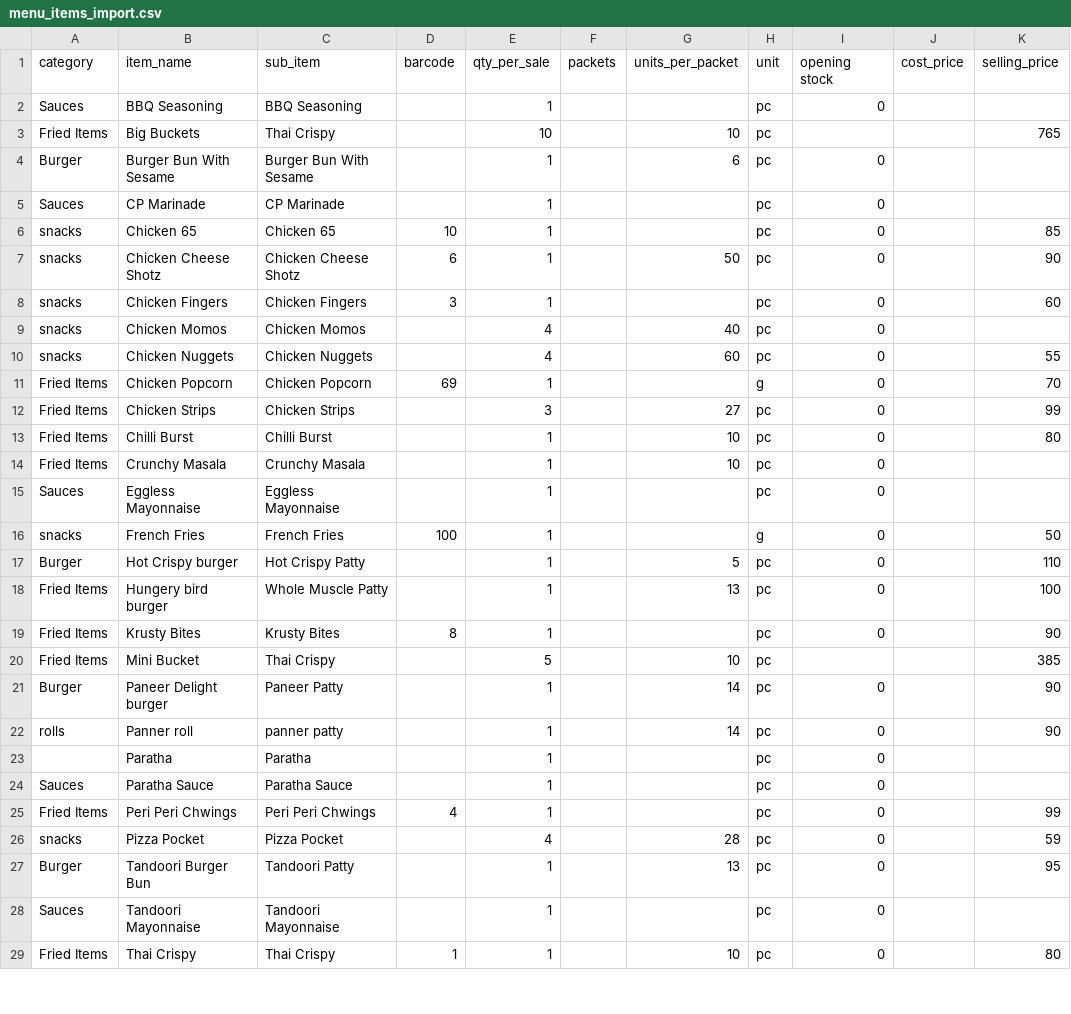
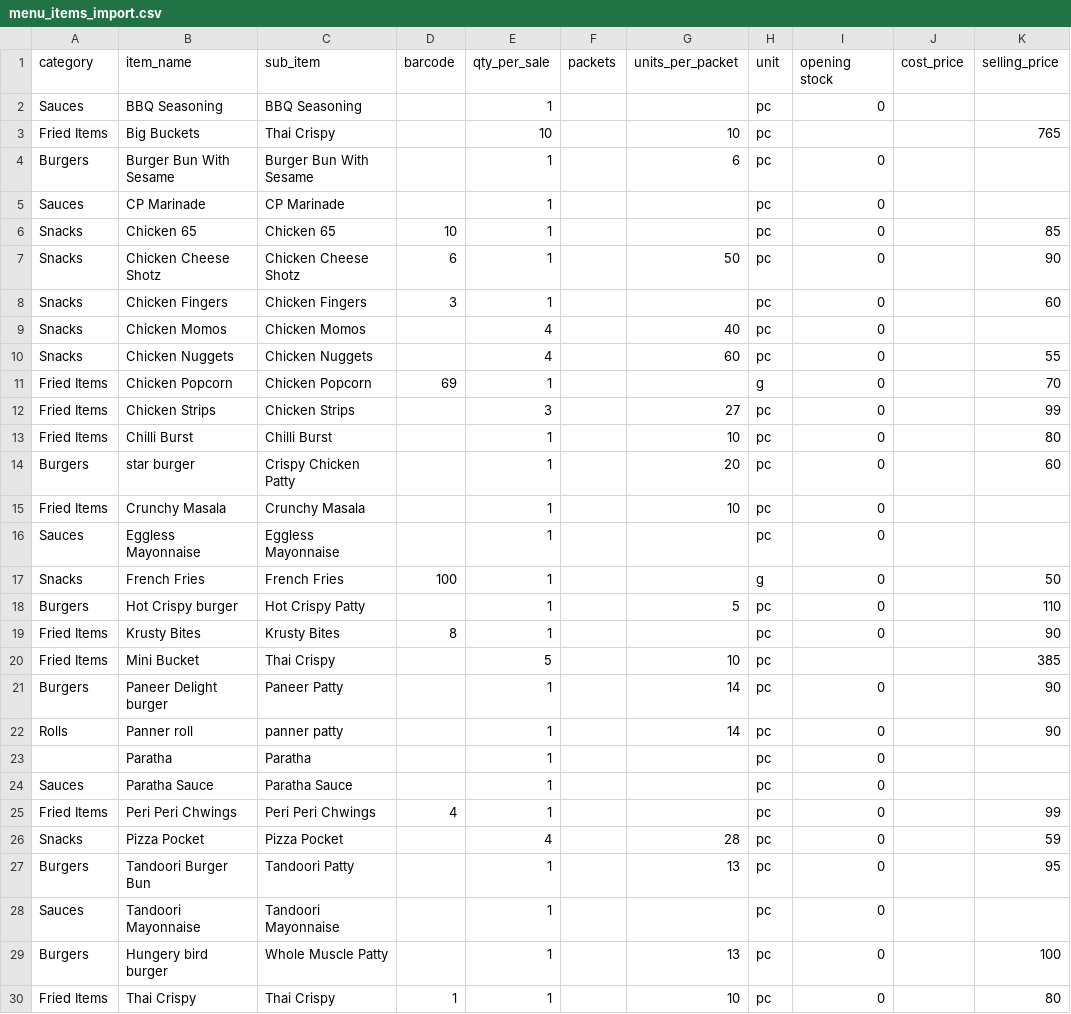
Before and after one commit to Vigneshwari116/hotelfood, a CSV file: assets/templates/menu_items_import.csv, drawn as a sheet; only a part is shown; the diff covers the shown part only.

```diff
--- a/assets/templates/menu_items_import.csv
+++ b/assets/templates/menu_items_import.csv
@@ -3,9 +3,9 @@ Sauces,BBQ Seasoning,BBQ Seasoning,,1,,,pc,0,,
 Fried Items,Big Buckets,Thai Crispy,,10,,10,pc,,,765
-Burger,Burger Bun With Sesame,Burger Bun With Sesame,,1,,6,pc,0,,
+Burgers,Burger Bun With Sesame,Burger Bun With Sesame,,1,,6,pc,0,,
 Sauces,CP Marinade,CP Marinade,,1,,,pc,0,,
-snacks,Chicken 65,Chicken 65,10,1,,,pc,0,,85
-snacks,Chicken Cheese Shotz,Chicken Cheese Shotz,6,1,,50,pc,0,,90
-snacks,Chicken Fingers,Chicken Fingers,3,1,,,pc,0,,60
-snacks,Chicken Momos,Chicken Momos,,4,,40,pc,0,,
-snacks,Chicken Nuggets,Chicken Nuggets,,4,,60,pc,0,,55
+Snacks,Chicken 65,Chicken 65,10,1,,,pc,0,,85
+Snacks,Chicken Cheese Shotz,Chicken Cheese Shotz,6,1,,50,pc,0,,90
+Snacks,Chicken Fingers,Chicken Fingers,3,1,,,pc,0,,60
+Snacks,Chicken Momos,Chicken Momos,,4,,40,pc,0,,
+Snacks,Chicken Nuggets,Chicken Nuggets,,4,,60,pc,0,,55
 Fried Items,Chicken Popcorn,Chicken Popcorn,69,1,,,g,0,,70
@@ -13,11 +13,11 @@ Fried Items,Chicken Strips,Chicken Strips,,3,,27,pc,0,,99
 Fried Items,Chilli Burst,Chilli Burst,,1,,10,pc,0,,80
+Burgers,star burger,Crispy Chicken Patty,,1,,20,pc,0,,60
 Fried Items,Crunchy Masala,Crunchy Masala,,1,,10,pc,0,,
 Sauces,Eggless Mayonnaise,Eggless Mayonnaise,,1,,,pc,0,,
-snacks,French Fries,French Fries,100,1,,,g,0,,50
-Burger,Hot Crispy burger,Hot Crispy Patty,,1,,5,pc,0,,110
-Fried Items,Hungery bird burger,Whole Muscle Patty,,1,,13,pc,0,,100
+Snacks,French Fries,French Fries,100,1,,,g,0,,50
+Burgers,Hot Crispy burger,Hot Crispy Patty,,1,,5,pc,0,,110
 Fried Items,Krusty Bites,Krusty Bites,8,1,,,pc,0,,90
 Fried Items,Mini Bucket,Thai Crispy,,5,,10,pc,,,385
-Burger,Paneer Delight burger,Paneer Patty,,1,,14,pc,0,,90
-rolls,Panner roll,panner patty,,1,,14,pc,0,,90
+Burgers,Paneer Delight burger,Paneer Patty,,1,,14,pc,0,,90
+Rolls,Panner roll,panner patty,,1,,14,pc,0,,90
 ,Paratha,Paratha,,1,,,pc,0,,
@@ -25,5 +25,6 @@ Sauces,Paratha Sauce,Paratha Sauce,,1,,,pc,0,,
 Fried Items,Peri Peri Chwings,Peri Peri Chwings,4,1,,,pc,0,,99
-snacks,Pizza Pocket,Pizza Pocket,,4,,28,pc,0,,59
-Burger,Tandoori Burger Bun,Tandoori Patty,,1,,13,pc,0,,95
+Snacks,Pizza Pocket,Pizza Pocket,,4,,28,pc,0,,59
+Burgers,Tandoori Burger Bun,Tandoori Patty,,1,,13,pc,0,,95
 Sauces,Tandoori Mayonnaise,Tandoori Mayonnaise,,1,,,pc,0,,
+Burgers,Hungery bird burger,Whole Muscle Patty,,1,,13,pc,0,,100
 Fried Items,Thai Crispy,Thai Crispy,1,1,,10,pc,0,,80
```
Also changed, not shown: 1 added row, 2 removed rows and 7 edited cells elsewhere in this file, 5 other files.
